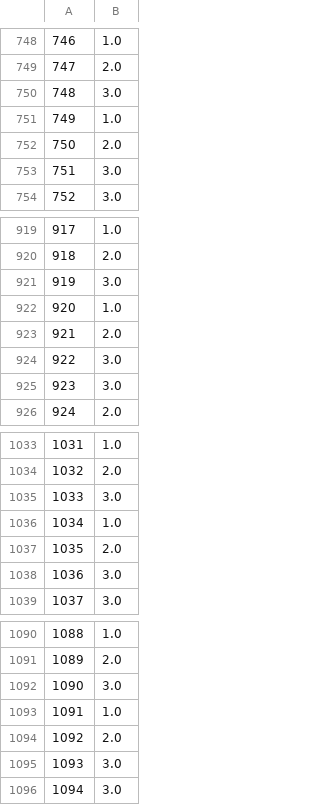
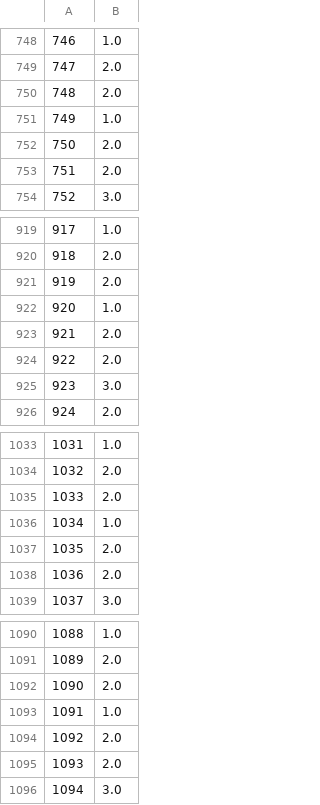
Before and after one commit to RL2-SP3/LISSA, a CSV file: examples/saveA_direto.csv, drawn as a sheet; only a part is shown, gaps mark what is left out; the diff covers the shown part only.

```diff
--- a/examples/saveA_direto.csv
+++ b/examples/saveA_direto.csv
@@ -749,6 +749,6 @@
 747,2.0
-748,3.0
+748,2.0
 749,1.0
 750,2.0
-751,3.0
+751,2.0
 752,3.0
@@ -920,6 +920,6 @@
 918,2.0
-919,3.0
+919,2.0
 920,1.0
 921,2.0
-922,3.0
+922,2.0
 923,3.0
@@ -1034,6 +1034,6 @@
 1032,2.0
-1033,3.0
+1033,2.0
 1034,1.0
 1035,2.0
-1036,3.0
+1036,2.0
 1037,3.0
@@ -1091,6 +1091,6 @@
 1089,2.0
-1090,3.0
+1090,2.0
 1091,1.0
 1092,2.0
-1093,3.0
+1093,2.0
 1094,3.0
```
Also changed, not shown: 97 edited cells elsewhere in this file, 7 other files.
